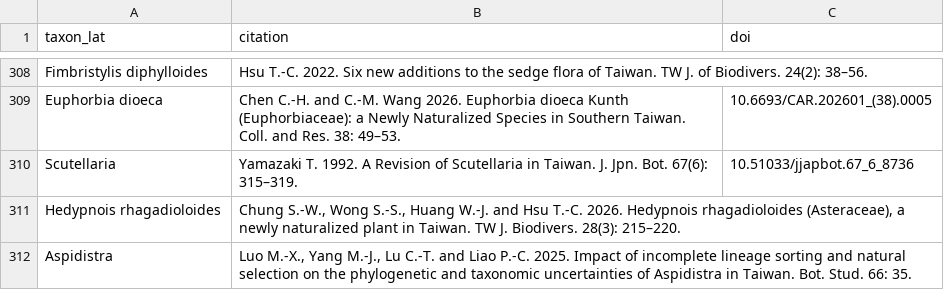
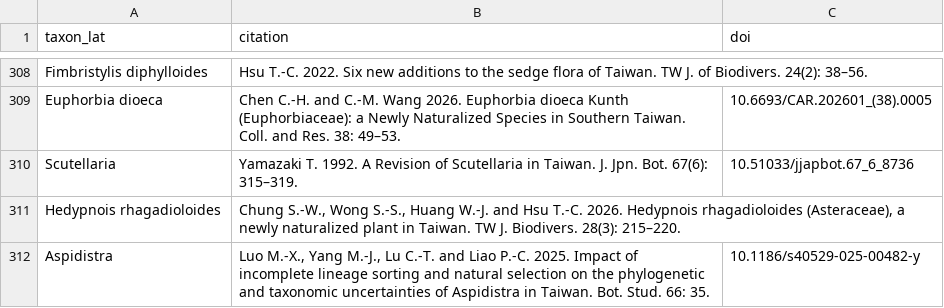
Before and after one commit to Bahamutzerox/taiwan-seed-plants, a CSV file: data/references.csv, drawn as a sheet; only a part is shown, gaps mark what is left out.

```diff
--- a/data/references.csv
+++ b/data/references.csv
@@ -311,2 +311,2 @@ Scutellaria,"Yamazaki T. 1992. A Revision of Scutellaria in Taiwan. J. Jpn. Bot.
 Hedypnois rhagadioloides,"Chung S.-W., Wong S.-S., Huang W.-J. and Hsu T.-C. 2026. Hedypnois rhagadioloides (Asteraceae), a newly naturalized plant in Taiwan. TW J. Biodivers. 28(3): 215–220.",
-Aspidistra,"Luo M.-X., Yang M.-J., Lu C.-T. and Liao P.-C. 2025. Impact of incomplete lineage sorting and natural selection on the phylogenetic and taxonomic uncertainties of Aspidistra in Taiwan. Bot. Stud. 66: 35.",
+Aspidistra,"Luo M.-X., Yang M.-J., Lu C.-T. and Liao P.-C. 2025. Impact of incomplete lineage sorting and natural selection on the phylogenetic and taxonomic uncertainties of Aspidistra in Taiwan. Bot. Stud. 66: 35.",10.1186/s40529-025-00482-y
```
